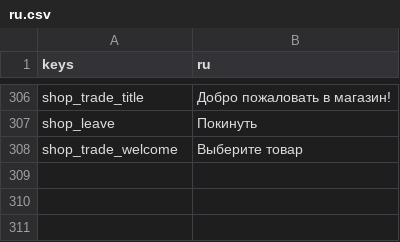
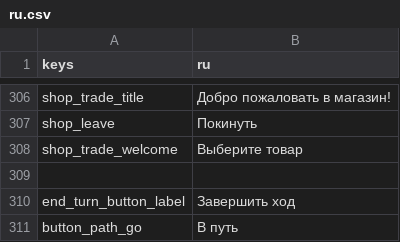
Before and after one commit to Bineev/crawler26, a CSV file: localization/ru.csv, drawn as a sheet; only a part is shown, gaps mark what is left out; the diff names each change by its address in the sheet, - before the commit and + after, or states it on an @@ line.

Commit message:
add method for style buttons

```diff
--- a/localization/ru.csv
+++ b/localization/ru.csv
+row 309: (empty)
+row 310: end_turn_button_label | Завершить ход
+row 311: button_path_go | В путь
```
Also changed, not shown: localization/en.csv, 9 other files.
